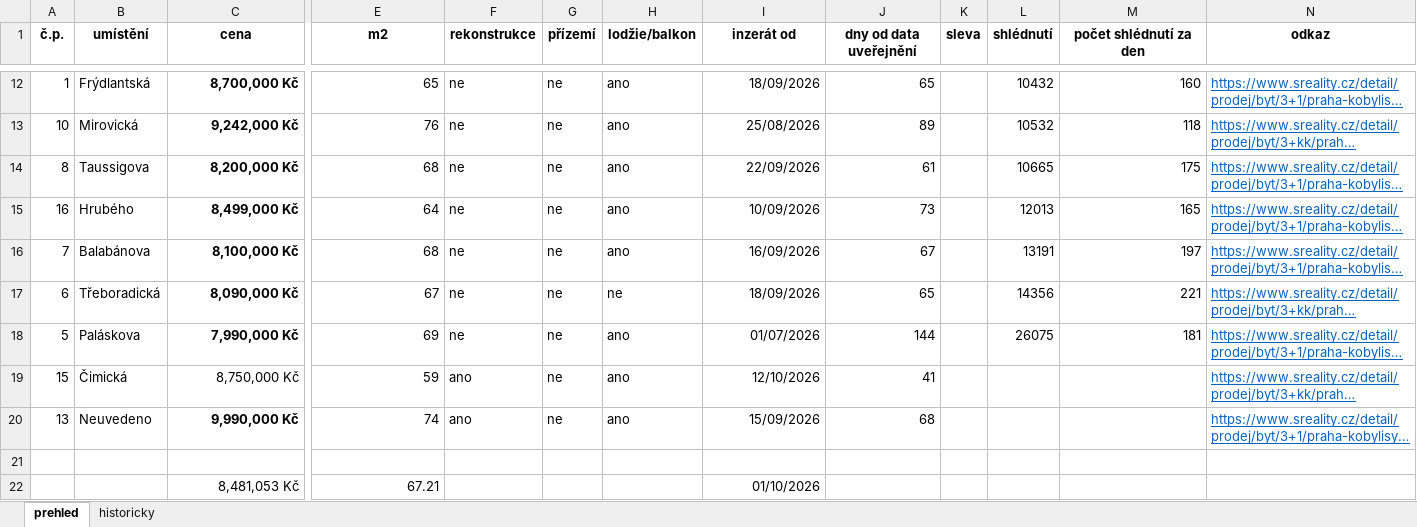
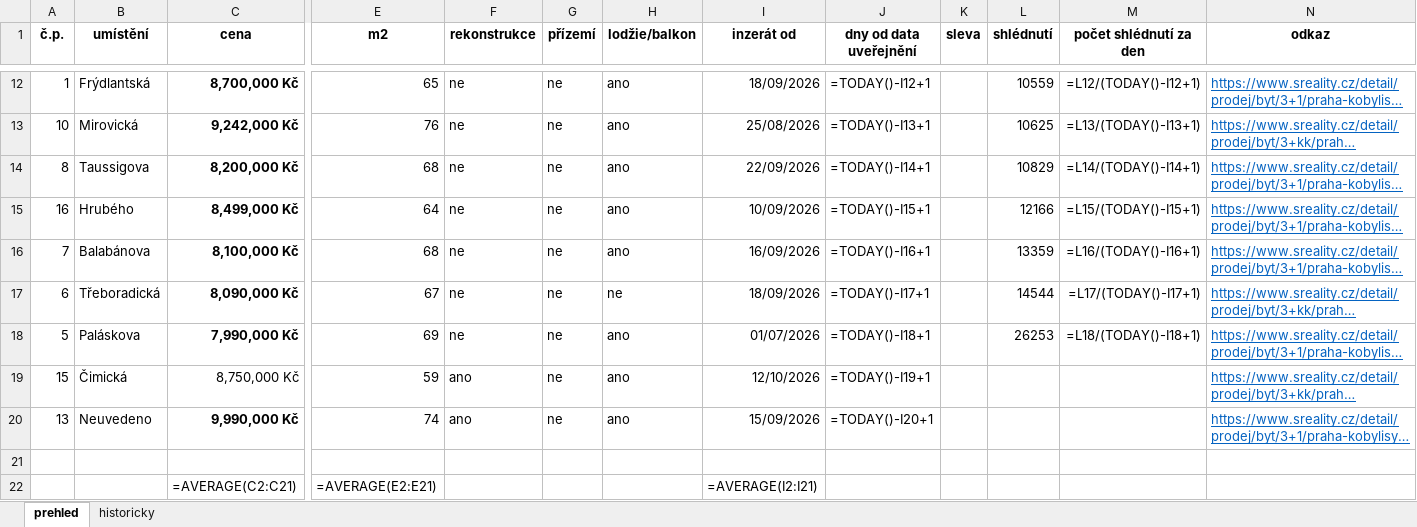
Before and after one commit to HATA159951/sr, an Excel workbook: SREALITY.xlsx, sheet prehled, drawn as a sheet; only a part is shown, gaps mark what is left out; long unchanged cells end in …; values as stored, in another font and other column widths than the file's, no borders; formulas without a stored value are shown as written; conditional formats not drawn; removed rows and columns are numbered as before the commit, all else as after; rows hold the shown columns only; the diff covers the shown part only; the diff names each change by its address in the sheet, - before the commit and + after, or states it on an @@ line.

```diff
--- a/SREALITY.xlsx (sheet prehled)
+++ b/SREALITY.xlsx (sheet prehled)
-J12 (dny od data uveřejnění): 65
+J12 (dny od data uveřejnění): =TODAY()-I12+1
-L12 (shlédnutí): 10432
+L12 (shlédnutí): 10559
-M12 (počet shlédnutí za den): 160
+M12 (počet shlédnutí za den): =L12/(TODAY()-I12+1)
-J13 (dny od data uveřejnění): 89
+J13 (dny od data uveřejnění): =TODAY()-I13+1
-L13 (shlédnutí): 10532
+L13 (shlédnutí): 10625
-M13 (počet shlédnutí za den): 118
+M13 (počet shlédnutí za den): =L13/(TODAY()-I13+1)
-J14 (dny od data uveřejnění): 61
+J14 (dny od data uveřejnění): =TODAY()-I14+1
-L14 (shlédnutí): 10665
+L14 (shlédnutí): 10829
-M14 (počet shlédnutí za den): 175
+M14 (počet shlédnutí za den): =L14/(TODAY()-I14+1)
-J15 (dny od data uveřejnění): 73
+J15 (dny od data uveřejnění): =TODAY()-I15+1
-L15 (shlédnutí): 12013
+L15 (shlédnutí): 12166
-M15 (počet shlédnutí za den): 165
+M15 (počet shlédnutí za den): =L15/(TODAY()-I15+1)
-J16 (dny od data uveřejnění): 67
+J16 (dny od data uveřejnění): =TODAY()-I16+1
-L16 (shlédnutí): 13191
+L16 (shlédnutí): 13359
-M16 (počet shlédnutí za den): 197
+M16 (počet shlédnutí za den): =L16/(TODAY()-I16+1)
-J17 (dny od data uveřejnění): 65
+J17 (dny od data uveřejnění): =TODAY()-I17+1
-L17 (shlédnutí): 14356
+L17 (shlédnutí): 14544
-M17 (počet shlédnutí za den): 221
+M17 (počet shlédnutí za den): =L17/(TODAY()-I17+1)
-J18 (dny od data uveřejnění): 144
+J18 (dny od data uveřejnění): =TODAY()-I18+1
-L18 (shlédnutí): 26075
+L18 (shlédnutí): 26253
-M18 (počet shlédnutí za den): 181
+M18 (počet shlédnutí za den): =L18/(TODAY()-I18+1)
-J19 (dny od data uveřejnění): 41
+J19 (dny od data uveřejnění): =TODAY()-I19+1
-J20 (dny od data uveřejnění): 68
+J20 (dny od data uveřejnění): =TODAY()-I20+1
-row 22:  |  | 8,481,053 Kč | 67.21 |  |  |  | 01/10/2026
+row 22:  |  | =AVERAGE(C2:C21) | =AVERAGE(E2:E21) |  |  |  | =AVERAGE(I2:I21)
```
Also changed, not shown: 31 edited cells elsewhere in this sheet, sheet historicky.
